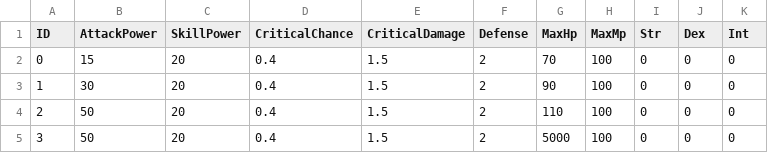
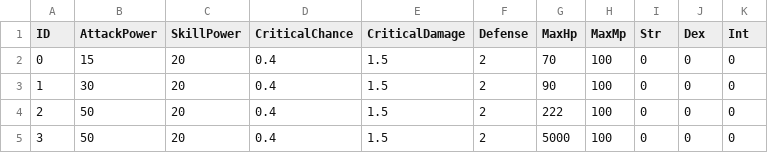
Before and after one commit to rockdo4/g1playground, a CSV file: Assets/Resources/DataTables/EnemyTableTemp.csv, drawn as a sheet.

```diff
--- a/Assets/Resources/DataTables/EnemyTableTemp.csv
+++ b/Assets/Resources/DataTables/EnemyTableTemp.csv
@@ -3,3 +3,3 @@ ID,AttackPower,SkillPower,CriticalChance,CriticalDamage,Defense,MaxHp,MaxMp,Str,
 1,30,20,0.4,1.5,2,90,100,0,0,0
-2,50,20,0.4,1.5,2,110,100,0,0,0
+2,50,20,0.4,1.5,2,222,100,0,0,0
 3,50,20,0.4,1.5,2,5000,100,0,0,0
```
Also changed, not shown: 22 other files.
